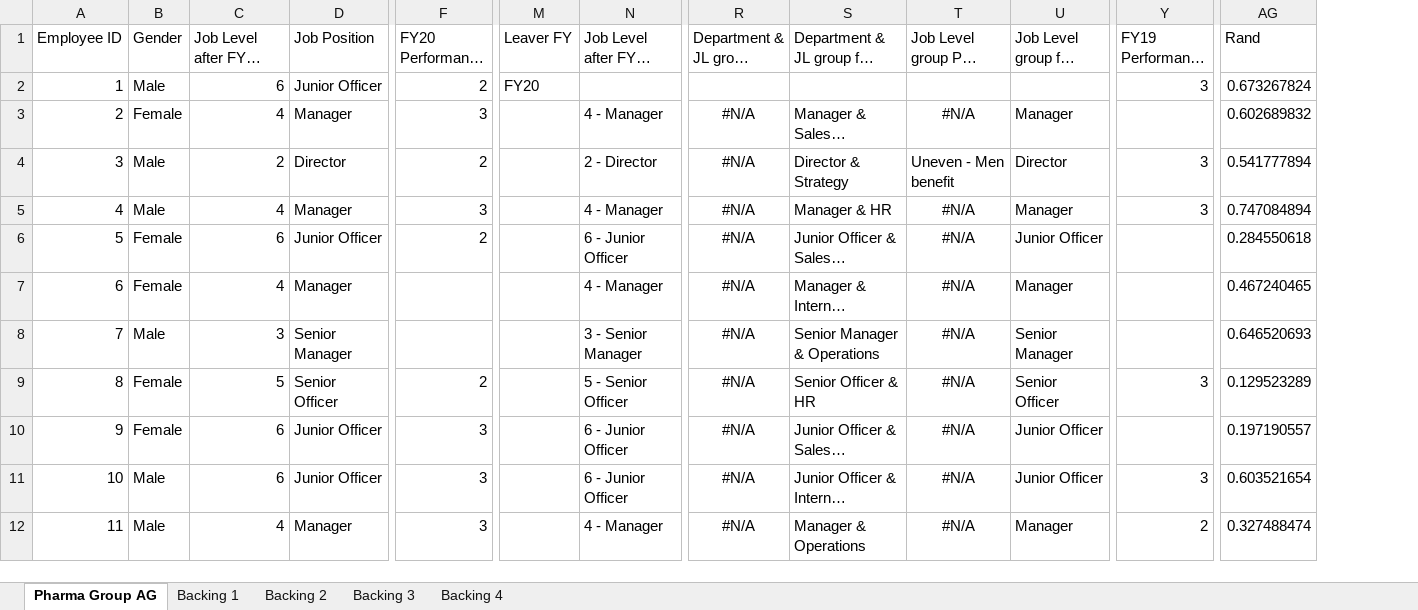
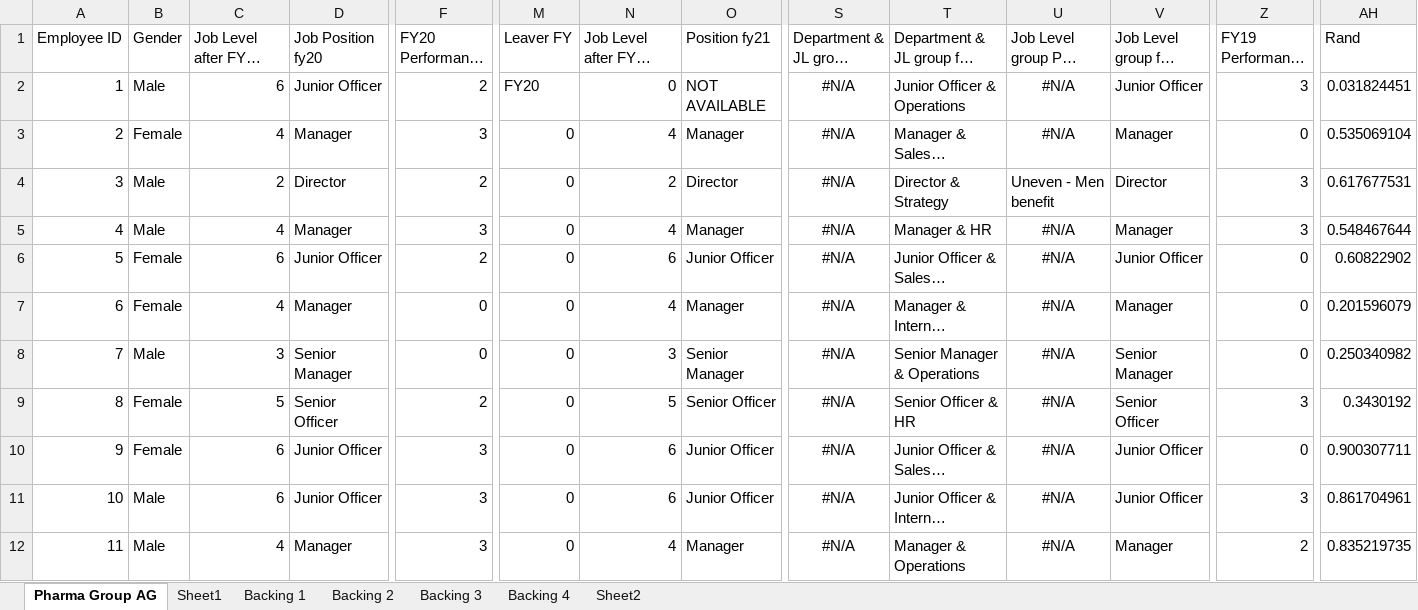
Before and after one commit to yfirdaws/pwc-virtual-internship, an Excel workbook: 03 Diversity-Inclusion-Dataset.xlsx, sheet Pharma Group AG, drawn as a sheet; only a part is shown, gaps mark what is left out; long unchanged cells end in …; values as stored, in another font and other column widths than the file's, no borders; addresses are those after the commit; the diff covers the shown part only; the diff names each change by its address in the sheet, - before the commit and + after, or states it on an @@ line.

```diff
--- a/03 Diversity-Inclusion-Dataset.xlsx (sheet Pharma Group AG)
+++ b/03 Diversity-Inclusion-Dataset.xlsx (sheet Pharma Group AG)
+sheet tab: Sheet1
+sheet tab: Sheet2
+column O (Position fy21), rows 2-12: NOT AVAILABLE | Manager | Director | Manager | Junior Officer | Manager | Senior Manager | Senior Officer | Junior Officer | Junior Officer | Manager
-D1: Job Position
+D1: Job Position fy20
-N2 (Job Level after FY21 promotions): (empty)
+N2 (Job Level after FY21 promotions): 0
-S2 (Department & JL group PRA status): (empty)
+S2 (Department & JL group PRA status): #N/A
-T2 (Department & JL group for PRA): (empty)
+T2 (Department & JL group for PRA): Junior Officer & Operations
-U2 (Job Level group PRA status): (empty)
+U2 (Job Level group PRA status): #N/A
-V2 (Job Level group for PRA): (empty)
+V2 (Job Level group for PRA): Junior Officer
-AH2 (Rand): 0.673267824
+AH2 (Rand): 0.031824451
-M3:M12 (Leaver FY): (empty)
+M3:M12 (Leaver FY): 0
-N3 (Job Level after FY21 promotions): 4 - Manager
+N3 (Job Level after FY21 promotions): 4
-Z3 (FY19 Performance Rating): (empty)
+Z3 (FY19 Performance Rating): 0
-AH3 (Rand): 0.602689832
+AH3 (Rand): 0.535069104
-N4 (Job Level after FY21 promotions): 2 - Director
+N4 (Job Level after FY21 promotions): 2
-AH4 (Rand): 0.541777894
+AH4 (Rand): 0.617677531
-N5 (Job Level after FY21 promotions): 4 - Manager
+N5 (Job Level after FY21 promotions): 4
-AH5 (Rand): 0.747084894
+AH5 (Rand): 0.548467644
-N6 (Job Level after FY21 promotions): 6 - Junior Officer
+N6 (Job Level after FY21 promotions): 6
-Z6:Z8 (FY19 Performance Rating): (empty)
+Z6:Z8 (FY19 Performance Rating): 0
-AH6 (Rand): 0.284550618
+AH6 (Rand): 0.60822902
-F7:F8 (FY20 Performance Rating): (empty)
+F7:F8 (FY20 Performance Rating): 0
-N7 (Job Level after FY21 promotions): 4 - Manager
+N7 (Job Level after FY21 promotions): 4
-AH7 (Rand): 0.467240465
+AH7 (Rand): 0.201596079
-N8 (Job Level after FY21 promotions): 3 - Senior Manager
+N8 (Job Level after FY21 promotions): 3
-AH8 (Rand): 0.646520693
+AH8 (Rand): 0.250340982
-N9 (Job Level after FY21 promotions): 5 - Senior Officer
+N9 (Job Level after FY21 promotions): 5
-AH9 (Rand): 0.129523289
+AH9 (Rand): 0.3430192
-N10:N11 (Job Level after FY21 promotions): 6 - Junior Officer
+N10:N11 (Job Level after FY21 promotions): 6
-Z10 (FY19 Performance Rating): (empty)
+Z10 (FY19 Performance Rating): 0
-AH10 (Rand): 0.197190557
+AH10 (Rand): 0.900307711
-AH11 (Rand): 0.603521654
+AH11 (Rand): 0.861704961
-N12 (Job Level after FY21 promotions): 4 - Manager
+N12 (Job Level after FY21 promotions): 4
-AH12 (Rand): 0.327488474
+AH12 (Rand): 0.835219735
```
Also changed, not shown: 1799 edited cells elsewhere in this sheet, sheet Backing 1, formulas that keep their value, 7 other files.
